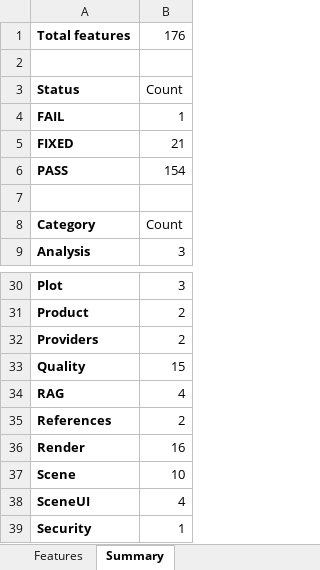
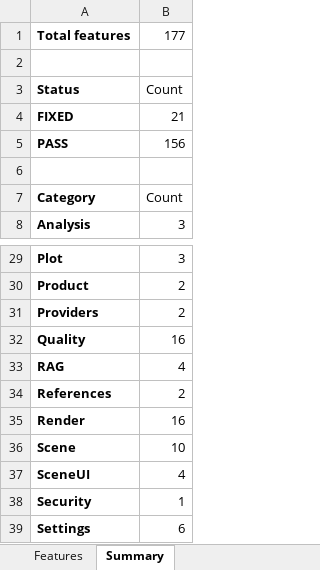
Before and after one commit to gopheriv/aetherlab, an Excel workbook: AetherLab_Feature_Tracker.xlsx, sheet Summary, drawn as a sheet; only a part is shown, gaps mark what is left out; the shorter side is filled out with more unchanged rows; values as stored, in another font and other column widths than the file's, no borders; removed rows and columns are numbered as before the commit, all else as after; the diff names each change by its address in the sheet, - before the commit and + after, or states it on an @@ line.

```diff
--- a/AetherLab_Feature_Tracker.xlsx (sheet Summary)
+++ b/AetherLab_Feature_Tracker.xlsx (sheet Summary)
-B1: 176
+B1: 177
-row 4: FAIL | 1
-B5: 154
+B5: 156
-B32: 15
+B32: 16
```
Also changed, not shown: sheet Features, 8 other files.
